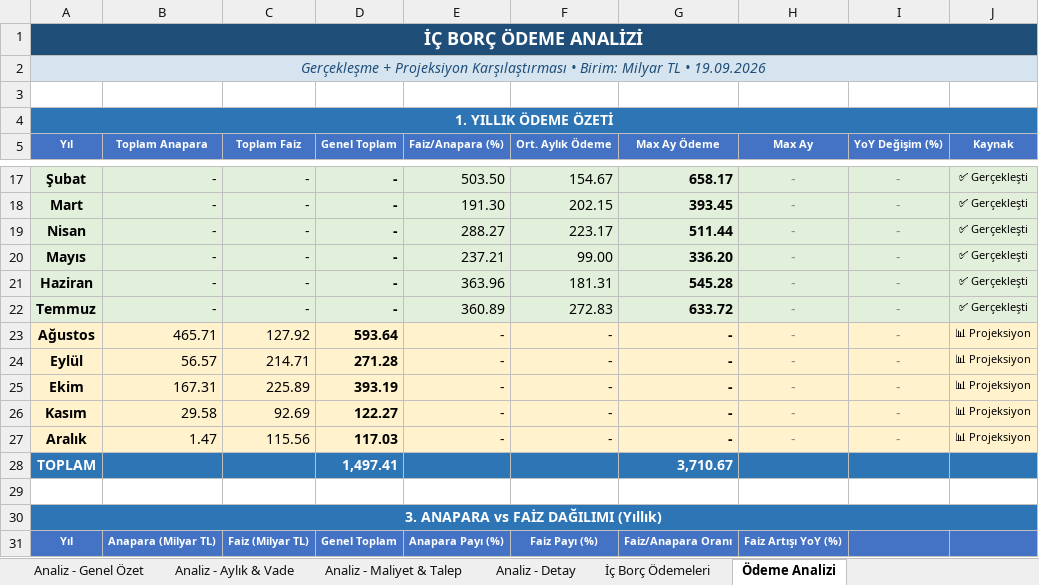
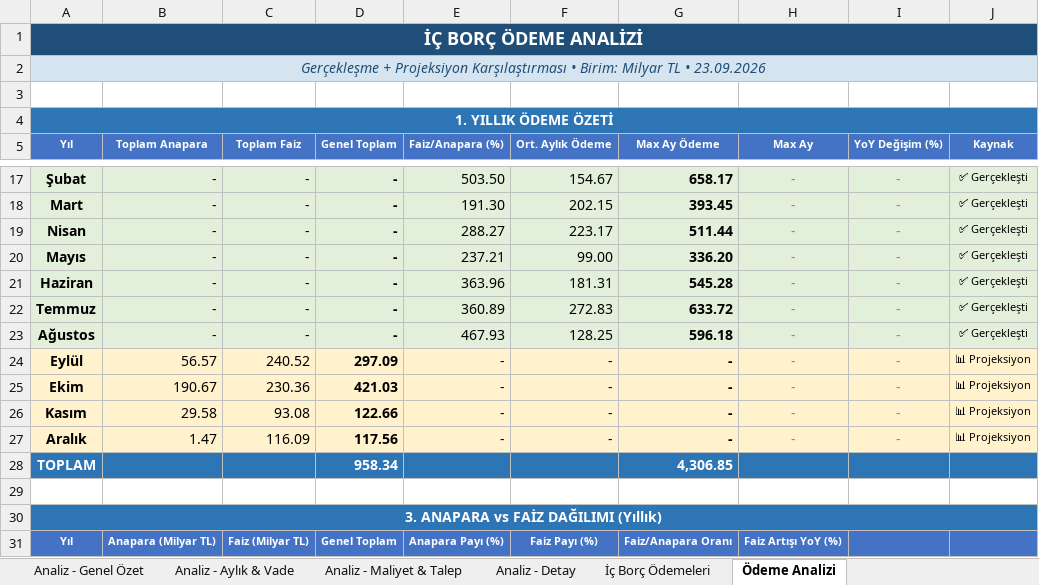
Before and after one commit to sabacanli/ekonomik-veriler-dashboard, an Excel workbook: hazine ihale /hazine_ihale_verileri.xlsx, sheet Ödeme Analizi, drawn as a sheet; only a part is shown, gaps mark what is left out; values as stored, in another font and other column widths than the file's, no borders; the diff covers the shown part only; the diff names each change by its address in the sheet, - before the commit and + after, or states it on an @@ line.

```diff
--- a/hazine ihale /hazine_ihale_verileri.xlsx (sheet Ödeme Analizi)
+++ b/hazine ihale /hazine_ihale_verileri.xlsx (sheet Ödeme Analizi)
-A2 (Yıl): …TL • 19.09.2026
+A2 (Yıl): …TL • 23.09.2026
-A23:J23 fill: #FFF2CC
+A23:J23 fill: #E2EFDA
-B23 (Toplam Anapara): 465.71
+B23 (Toplam Anapara): -
-C23 (Toplam Faiz): 127.92
+C23 (Toplam Faiz): -
-D23 (Genel Toplam): 593.64
+D23 (Genel Toplam): -
-E23 (Faiz/Anapara (%)): -
+E23 (Faiz/Anapara (%)): 467.93
-F23 (Ort. Aylık Ödeme): -
+F23 (Ort. Aylık Ödeme): 128.25
-G23 (Max Ay Ödeme): -
+G23 (Max Ay Ödeme): 596.18
-J23 (Kaynak): 📊 Projeksiyon
+J23 (Kaynak): ✅ Gerçekleşti
-C24 (Toplam Faiz): 214.71
+C24 (Toplam Faiz): 240.52
-D24 (Genel Toplam): 271.28
+D24 (Genel Toplam): 297.09
-B25 (Toplam Anapara): 167.31
+B25 (Toplam Anapara): 190.67
-C25 (Toplam Faiz): 225.89
+C25 (Toplam Faiz): 230.36
-D25 (Genel Toplam): 393.19
+D25 (Genel Toplam): 421.03
-C26 (Toplam Faiz): 92.69
+C26 (Toplam Faiz): 93.08
-D26 (Genel Toplam): 122.27
+D26 (Genel Toplam): 122.66
-C27 (Toplam Faiz): 115.56
+C27 (Toplam Faiz): 116.09
-D27 (Genel Toplam): 117.03
+D27 (Genel Toplam): 117.56
-D28 (Genel Toplam): 1,497.41
+D28 (Genel Toplam): 958.34
-G28 (Max Ay Ödeme): 3,710.67
+G28 (Max Ay Ödeme): 4,306.85
```
Also changed, not shown: 2 added rows, 3 removed rows and 27 edited cells elsewhere in this sheet, sheet İç Borç Ödemeleri, sheet Özet, butce/butce.xlsx, cari acik/odemeler_dengesi_raw.xlsx, 28 other files.
